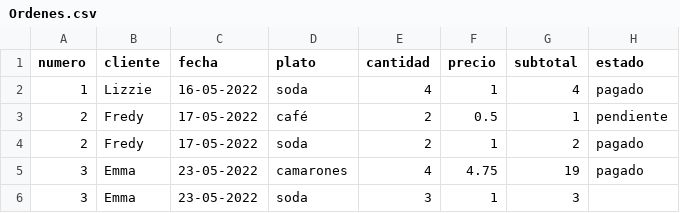
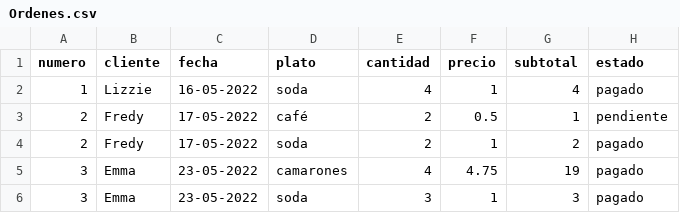
Before and after one commit to LizzieCernaa/ControlRestaurante, a CSV file: Ordenes.csv, drawn as a sheet.

Commit message:
crear orden

```diff
--- a/Ordenes.csv
+++ b/Ordenes.csv
@@ -5,2 +5,2 @@ numero,cliente,fecha,plato,cantidad,precio,subtotal,estado
 3,Emma,23-05-2022,camarones,4,4.75,19,pagado
-3,Emma,23-05-2022,soda,3,1,3,
+3,Emma,23-05-2022,soda,3,1,3,pagado
```
Also changed, not shown: 2 other files.
